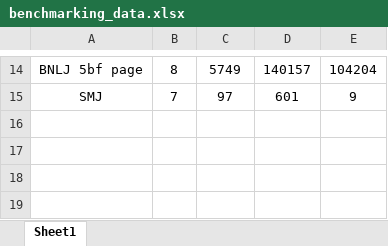
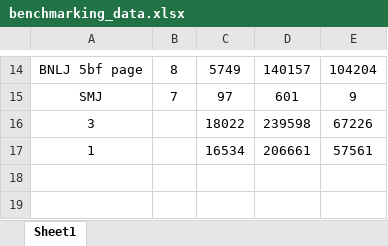
Before and after one commit to Oliver-Ren/cs4321-projects, an Excel workbook: project3/benchmarking_data.xlsx, sheet Sheet1, drawn as a sheet; only a part is shown, gaps mark what is left out; values as stored, in another font and other column widths than the file's, no borders; charts and pictures not drawn; the diff names each change by its address in the sheet, - before the commit and + after, or states it on an @@ line.

```diff
--- a/project3/benchmarking_data.xlsx (sheet Sheet1)
+++ b/project3/benchmarking_data.xlsx (sheet Sheet1)
-row 16: (empty)
+row 16: 3 |  | 18022 | 239598 | 67226
-row 17: (empty)
+row 17: 1 |  | 16534 | 206661 | 57561
```
Also changed, not shown: charts or pictures, 2 other files.
